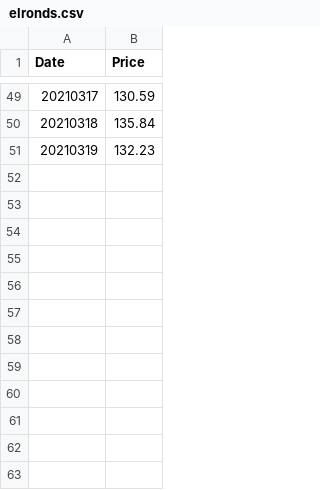
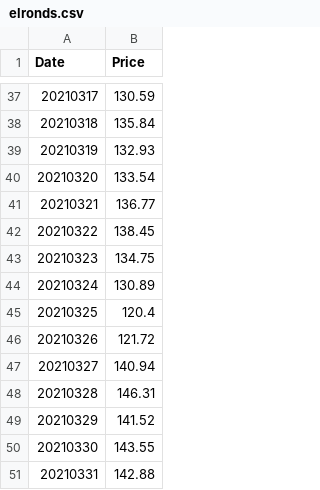
Before and after one commit to dominiciorganda/BitcoinTrader, a CSV file: CSV/elronds.csv, drawn as a sheet; only a part is shown, gaps mark what is left out; the diff covers the shown part only.

```diff
--- a/CSV/elronds.csv
+++ b/CSV/elronds.csv
@@ -50,2 +38,14 @@ Date,Price
 20210318,135.84
-20210319,132.23
+20210319,132.93
+20210320,133.54
+20210321,136.77
+20210322,138.45
+20210323,134.75
+20210324,130.89
+20210325,120.4
+20210326,121.72
+20210327,140.94
+20210328,146.31
+20210329,141.52
+20210330,143.55
+20210331,142.88
```
Also changed, not shown: 12 removed rows elsewhere in this file, CSV/bitcoins.csv, CSV/dashs.csv, 10 other files.
